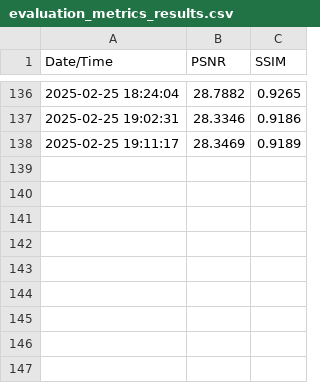
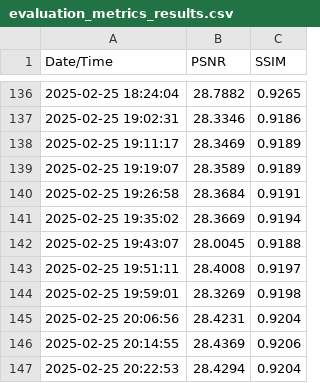
Before and after one commit to vinzentbeer/ml3, a CSV file: implementation/results/evaluation_metrics_results.csv, drawn as a sheet; only a part is shown, gaps mark what is left out; the diff names each change by its address in the sheet, - before the commit and + after, or states it on an @@ line.

```diff
--- a/implementation/results/evaluation_metrics_results.csv
+++ b/implementation/results/evaluation_metrics_results.csv
+row 139: 2025-02-25 19:19:07 | 28.3589 | 0.9189
+row 140: 2025-02-25 19:26:58 | 28.3684 | 0.9191
+row 141: 2025-02-25 19:35:02 | 28.3669 | 0.9194
+row 142: 2025-02-25 19:43:07 | 28.0045 | 0.9188
+row 143: 2025-02-25 19:51:11 | 28.4008 | 0.9197
+row 144: 2025-02-25 19:59:01 | 28.3269 | 0.9198
+row 145: 2025-02-25 20:06:56 | 28.4231 | 0.9204
+row 146: 2025-02-25 20:14:55 | 28.4369 | 0.9206
+row 147: 2025-02-25 20:22:53 | 28.4294 | 0.9204
```
Also changed, not shown: 15 other files.
